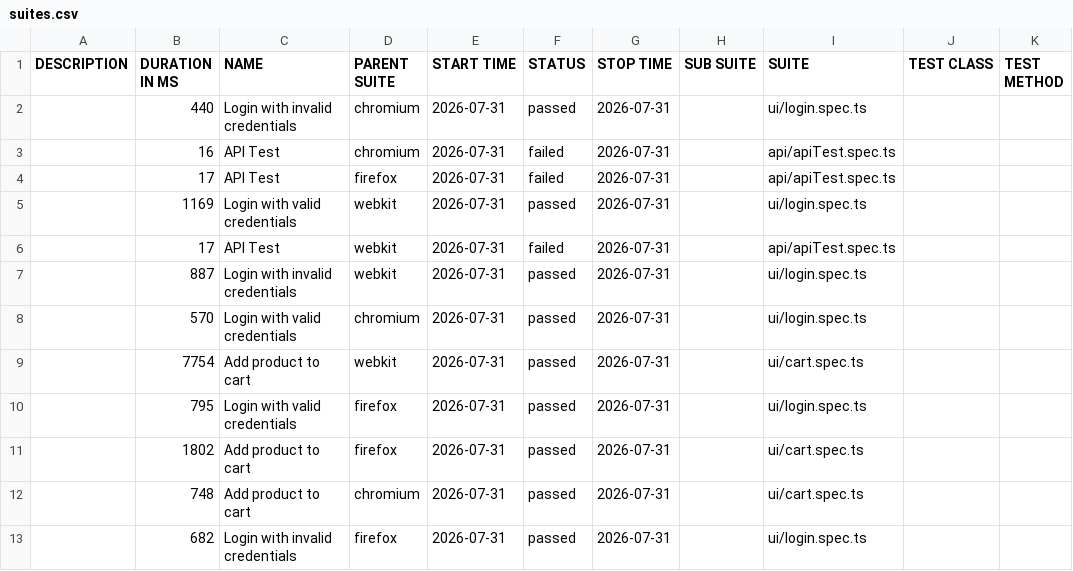
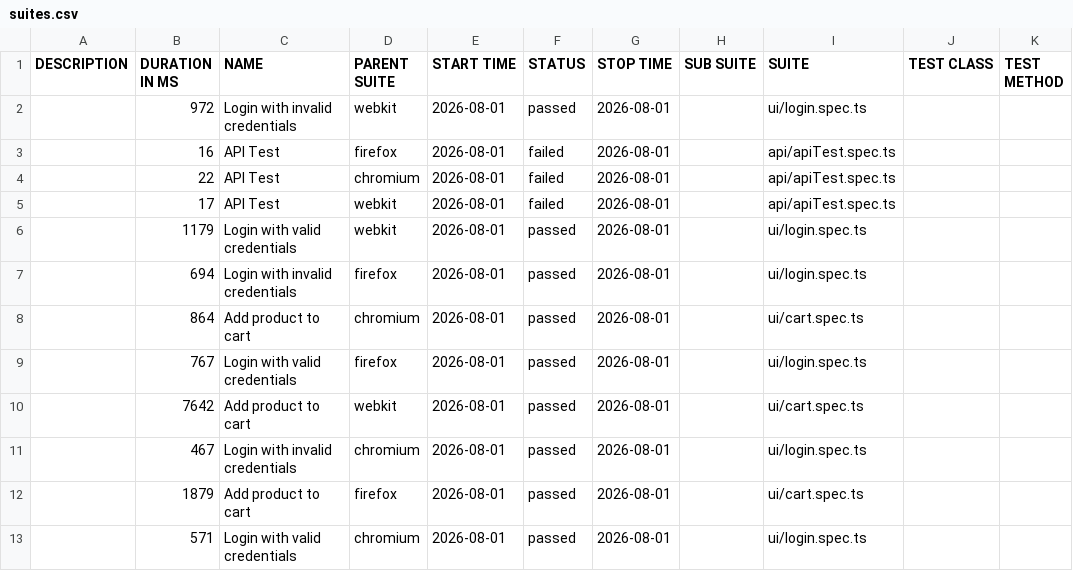
Before and after one commit to Ash-leyPereira/playwright-ts-framework, a CSV file: data/suites.csv, drawn as a sheet.

```diff
--- a/data/suites.csv
+++ b/data/suites.csv
@@ -1,13 +1,13 @@
 "DESCRIPTION","DURATION IN MS","NAME","PARENT SUITE","START TIME","STATUS","STOP TIME","SUB SUITE","SUITE","TEST CLASS","TEST METHOD"
-"","440","Login with invalid credentials","chromium","2026-07-31","passed","2026-07-31","","ui/login.spec.ts","",""
-"","16","API Test","chromium","2026-07-31","failed","2026-07-31","","api/apiTest.spec.ts","",""
-"","17","API Test","firefox","2026-07-31","failed","2026-07-31","","api/apiTest.spec.ts","",""
-"","1169","Login with valid credentials","webkit","2026-07-31","passed","2026-07-31","","ui/login.spec.ts","",""
-"","17","API Test","webkit","2026-07-31","failed","2026-07-31","","api/apiTest.spec.ts","",""
-"","887","Login with invalid credentials","webkit","2026-07-31","passed","2026-07-31","","ui/login.spec.ts","",""
-"","570","Login with valid credentials","chromium","2026-07-31","passed","2026-07-31","","ui/login.spec.ts","",""
-"","7754","Add product to cart","webkit","2026-07-31","passed","2026-07-31","","ui/cart.spec.ts","",""
-"","795","Login with valid credentials","firefox","2026-07-31","passed","2026-07-31","","ui/login.spec.ts","",""
-"","1802","Add product to cart","firefox","2026-07-31","passed","2026-07-31","","ui/cart.spec.ts","",""
-"","748","Add product to cart","chromium","2026-07-31","passed","2026-07-31","","ui/cart.spec.ts","",""
-"","682","Login with invalid credentials","firefox","2026-07-31","passed","2026-07-31","","ui/login.spec.ts","",""
+"","972","Login with invalid credentials","webkit","2026-08-01","passed","2026-08-01","","ui/login.spec.ts","",""
+"","16","API Test","firefox","2026-08-01","failed","2026-08-01","","api/apiTest.spec.ts","",""
+"","22","API Test","chromium","2026-08-01","failed","2026-08-01","","api/apiTest.spec.ts","",""
+"","17","API Test","webkit","2026-08-01","failed","2026-08-01","","api/apiTest.spec.ts","",""
+"","1179","Login with valid credentials","webkit","2026-08-01","passed","2026-08-01","","ui/login.spec.ts","",""
+"","694","Login with invalid credentials","firefox","2026-08-01","passed","2026-08-01","","ui/login.spec.ts","",""
+"","864","Add product to cart","chromium","2026-08-01","passed","2026-08-01","","ui/cart.spec.ts","",""
+"","767","Login with valid credentials","firefox","2026-08-01","passed","2026-08-01","","ui/login.spec.ts","",""
+"","7642","Add product to cart","webkit","2026-08-01","passed","2026-08-01","","ui/cart.spec.ts","",""
+"","467","Login with invalid credentials","chromium","2026-08-01","passed","2026-08-01","","ui/login.spec.ts","",""
+"","1879","Add product to cart","firefox","2026-08-01","passed","2026-08-01","","ui/cart.spec.ts","",""
+"","571","Login with valid credentials","chromium","2026-08-01","passed","2026-08-01","","ui/login.spec.ts","",""
```
Also changed, not shown: 53 other files.
